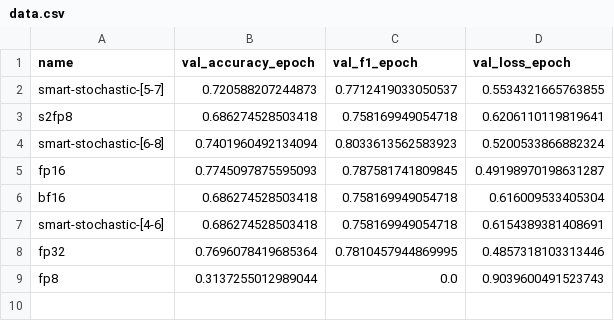
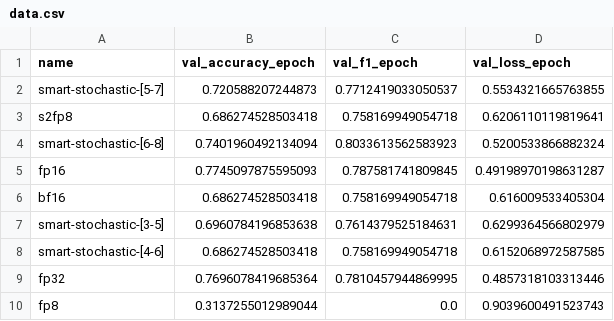
Before and after one commit to nimashoghi/smart-quantization, a CSV file: scripts/data.csv, drawn as a sheet.

```diff
--- a/scripts/data.csv
+++ b/scripts/data.csv
@@ -6,3 +6,4 @@ fp16	0.7745097875595093	0.787581741809845	0.49198970198631287
 bf16	0.686274528503418	0.758169949054718	0.616009533405304
-smart-stochastic-[4-6]	0.686274528503418	0.758169949054718	0.6154389381408691
+smart-stochastic-[3-5]	0.6960784196853638	0.7614379525184631	0.6299364566802979
+smart-stochastic-[4-6]	0.686274528503418	0.758169949054718	0.6152068972587585
 fp32	0.7696078419685364	0.7810457944869995	0.4857318103313446
```
Also changed, not shown: 6 other files.
